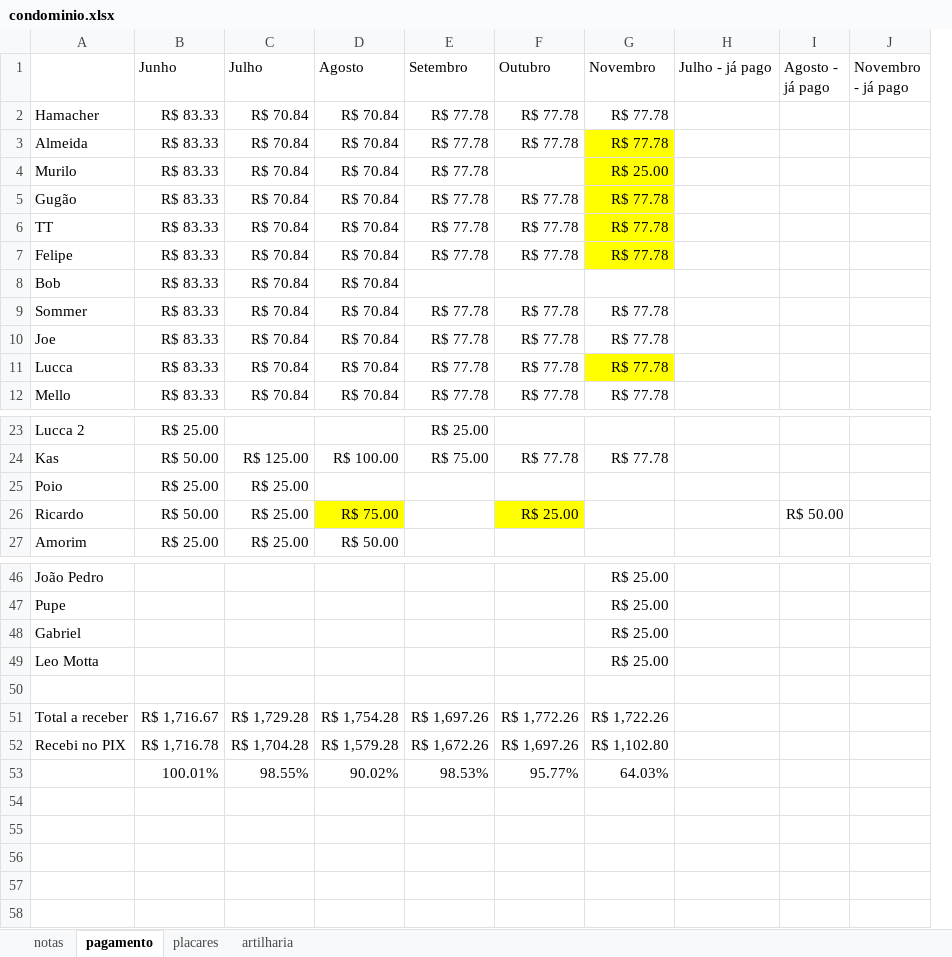
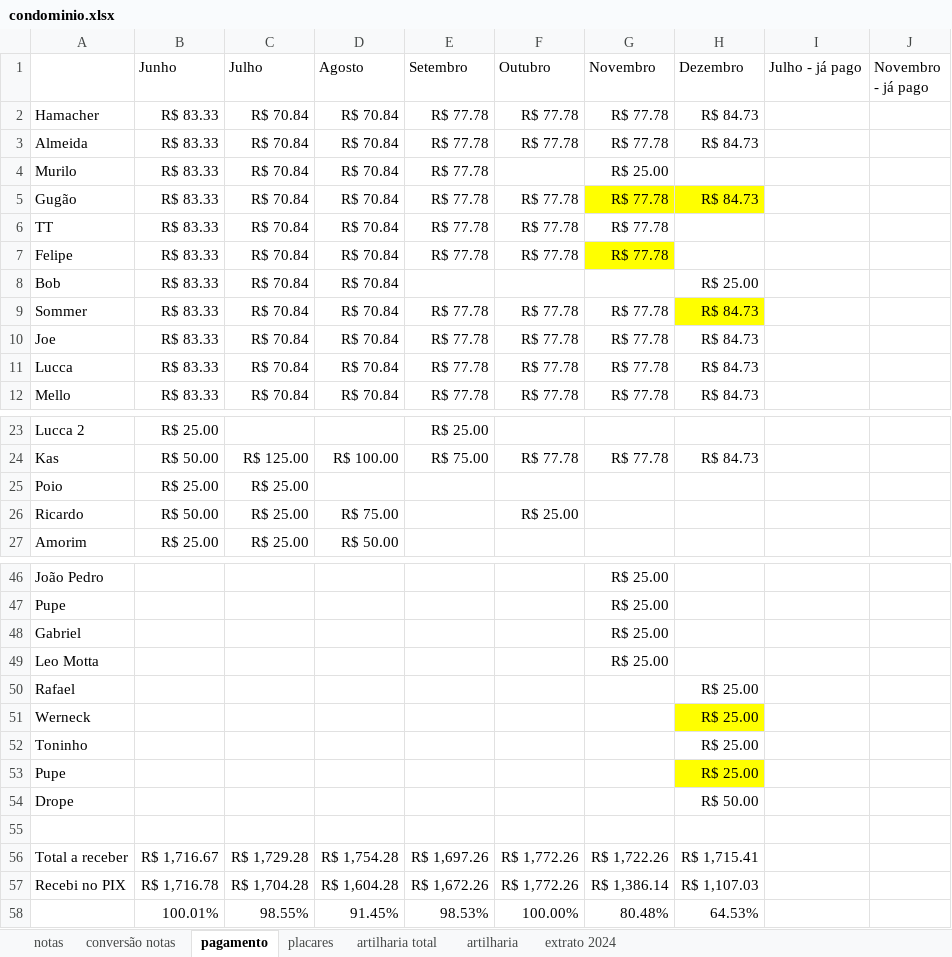
Before and after one commit to PHamacher/dashboard-pelada, an Excel workbook: data/condominio.xlsx, sheet pagamento, drawn as a sheet; only a part is shown, gaps mark what is left out; values as stored, in another font and other column widths than the file's, no borders; removed rows and columns are numbered as before the commit, all else as after; the diff covers the shown part only; the diff names each change by its address in the sheet, - before the commit and + after, or states it on an @@ line.

```diff
--- a/data/condominio.xlsx (sheet pagamento)
+++ b/data/condominio.xlsx (sheet pagamento)
+sheet tab: conversão notas
+sheet tab: artilharia total
+sheet tab: extrato 2024
+column H (Dezembro), rows 2-12: R$ 84.73 | R$ 84.73 |  | R$ 84.73 |  |  | R$ 25.00 | R$ 84.73 | R$ 84.73 | R$ 84.73 | R$ 84.73; row 24: R$ 84.73; rows 56-58: R$ 1,715.41 | R$ 1,107.03 | 64.53%
-column I (Agosto - já pago), row 26: R$ 50.00
-G3:G4 fill: #FFFF00
+G3:G4 fill: none
-G6 fill: #FFFF00
+G6 fill: none
-G11 fill: #FFFF00
+G11 fill: none
-D26 fill: #FFFF00
+D26 fill: none
-F26 fill: #FFFF00
+F26 fill: none
+row 50: Rafael |  |  |  |  |  |  | R$ 25.00
+row 51: Werneck |  |  |  |  |  |  | R$ 25.00
+row 52: Toninho |  |  |  |  |  |  | R$ 25.00
+row 53: Pupe |  |  |  |  |  |  | R$ 25.00
+row 54: Drope |  |  |  |  |  |  | R$ 50.00
-D57 (Agosto): R$ 1,579.28
+D57 (Agosto): R$ 1,604.28
-F57 (Outubro): R$ 1,697.26
+F57 (Outubro): R$ 1,772.26
-G57 (Novembro): R$ 1,102.80
+G57 (Novembro): R$ 1,386.14
-D58 (Agosto): 90.02%
+D58 (Agosto): 91.45%
-F58 (Outubro): 95.77%
+F58 (Outubro): 100.00%
-G58 (Novembro): 64.03%
+G58 (Novembro): 80.48%
```
Also changed, not shown: 1 edited cell and cell formats elsewhere in this sheet, sheet notas, sheet artilharia, sheet placares, formulas that keep their value.
